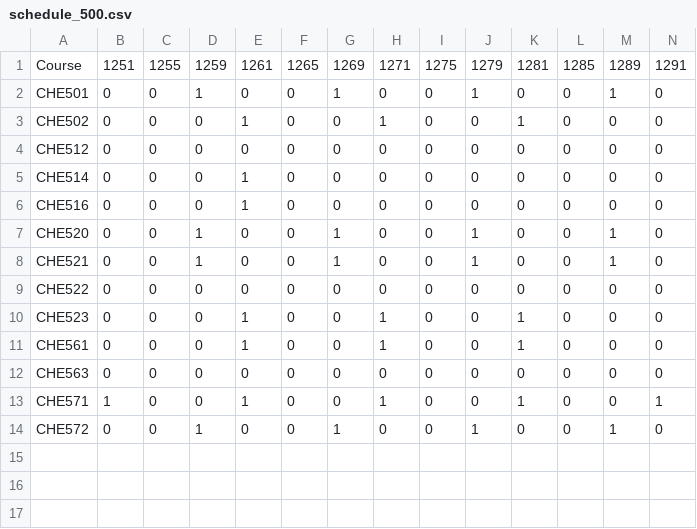
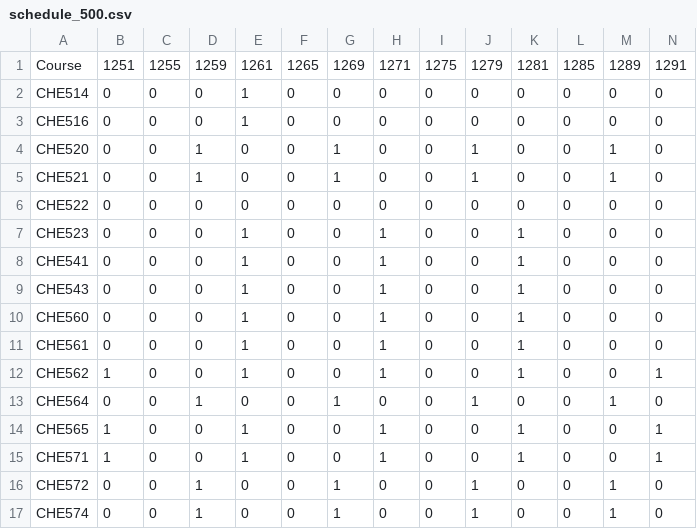
Before and after one commit to UW-CHE/meng-planner, a CSV file: schedules/schedule_500.csv, drawn as a sheet; only a part is shown; removed rows and columns are numbered as before the commit, all else as after; rows hold the shown columns only; the diff names each change by its address in the sheet, - before the commit and + after, or states it on an @@ line.

```diff
--- a/schedules/schedule_500.csv
+++ b/schedules/schedule_500.csv
-row 2: CHE501 | 0 | 0 | 1 | 0 | 0 | 1 | 0 | 0 | 1 | 0 | 0 | 1 | 0
-row 3: CHE502 | 0 | 0 | 0 | 1 | 0 | 0 | 1 | 0 | 0 | 1 | 0 | 0 | 0
-row 4: CHE512 | 0 | 0 | 0 | 0 | 0 | 0 | 0 | 0 | 0 | 0 | 0 | 0 | 0
+row 8: CHE541 | 0 | 0 | 0 | 1 | 0 | 0 | 1 | 0 | 0 | 1 | 0 | 0 | 0
+row 9: CHE543 | 0 | 0 | 0 | 1 | 0 | 0 | 1 | 0 | 0 | 1 | 0 | 0 | 0
+row 10: CHE560 | 0 | 0 | 0 | 1 | 0 | 0 | 1 | 0 | 0 | 1 | 0 | 0 | 0
-A12: CHE563
+A12: CHE562
-B12: 0
+B12: 1
-E12: 0
+E12: 1
-H12: 0
+H12: 1
-K12: 0
+K12: 1
-N12: 0
+N12: 1
+row 13: CHE564 | 0 | 0 | 1 | 0 | 0 | 1 | 0 | 0 | 1 | 0 | 0 | 1 | 0
+row 14: CHE565 | 1 | 0 | 0 | 1 | 0 | 0 | 1 | 0 | 0 | 1 | 0 | 0 | 1
+row 17: CHE574 | 0 | 0 | 1 | 0 | 0 | 1 | 0 | 0 | 1 | 0 | 0 | 1 | 0
```
Also changed, not shown: 11 other files.
